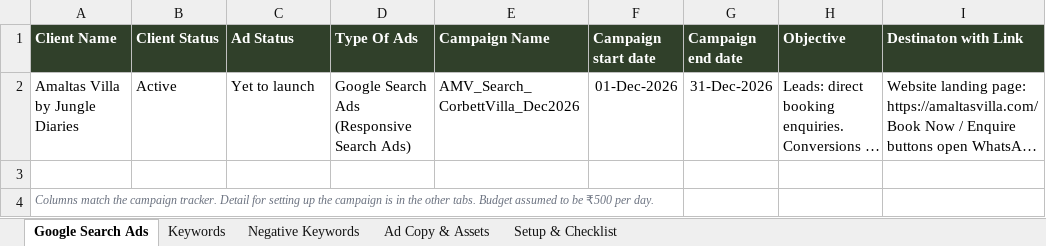
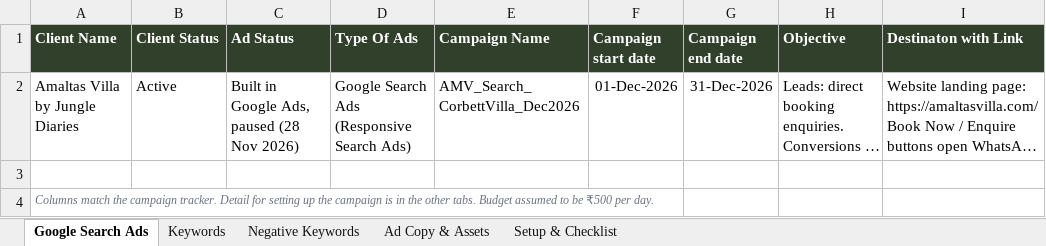
Before and after one commit to fielmente8777/amaltas, an Excel workbook: docs/marketing/Amaltas_Villa_Google_Search_Ads_Dec2026.xlsx, sheet Google Search Ads, drawn as a sheet; only a part is shown; long unchanged cells end in …; values as stored, in another font and other column widths than the file's, no borders; the diff names each change by its address in the sheet, - before the commit and + after, or states it on an @@ line.

```diff
--- a/docs/marketing/Amaltas_Villa_Google_Search_Ads_Dec2026.xlsx (sheet Google Search Ads)
+++ b/docs/marketing/Amaltas_Villa_Google_Search_Ads_Dec2026.xlsx (sheet Google Search Ads)
-C2 (Ad Status): Yet to launch
+C2 (Ad Status): Built in Google Ads, paused (28 Nov 2026)
```
Also changed, not shown: sheet Setup & Checklist, formulas that keep their value, 1 other file.
